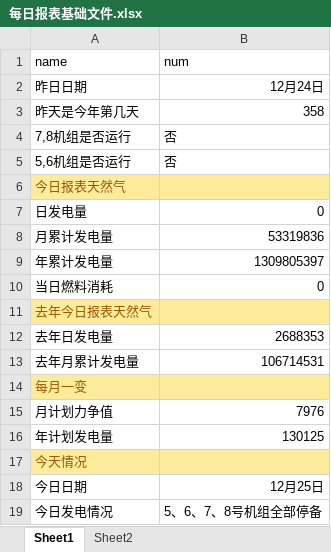
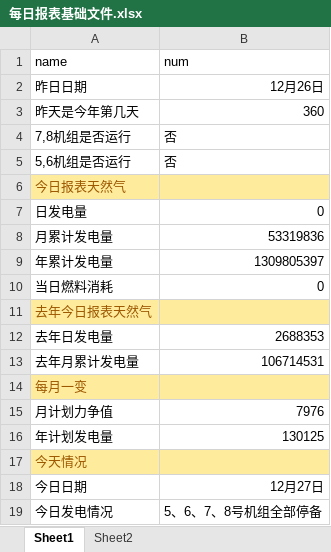
Before and after one commit to qweerer/PYthon_Study, an Excel workbook: 工作代码/每日报表/每日报表基础文件.xlsx, sheet Sheet1, drawn as a sheet; values as stored, in another font and other column widths than the file's, no borders; the diff names each change by its address in the sheet, - before the commit and + after, or states it on an @@ line.

```diff
--- a/工作代码/每日报表/每日报表基础文件.xlsx (sheet Sheet1)
+++ b/工作代码/每日报表/每日报表基础文件.xlsx (sheet Sheet1)
-B2 (num): 12月24日
+B2 (num): 12月26日
-B3 (num): 358
+B3 (num): 360
-B18 (num): 12月25日
+B18 (num): 12月27日
```
Also changed, not shown: 工作代码/每日报表/输出/电量完成日out.xlsx, 2 other files.
